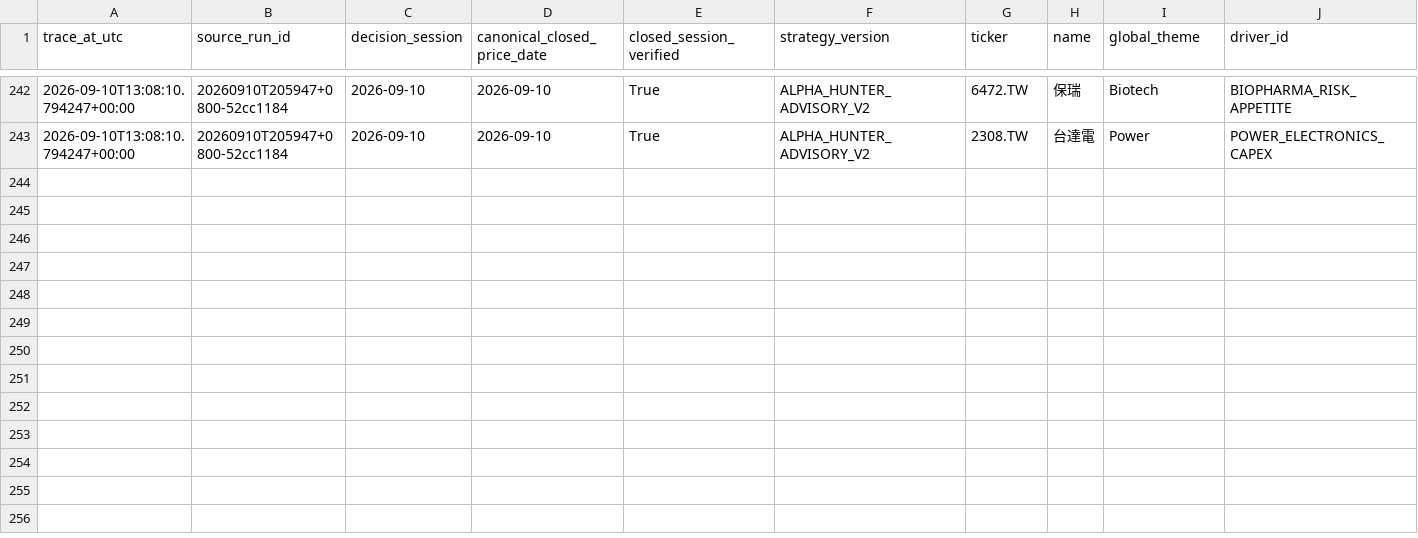
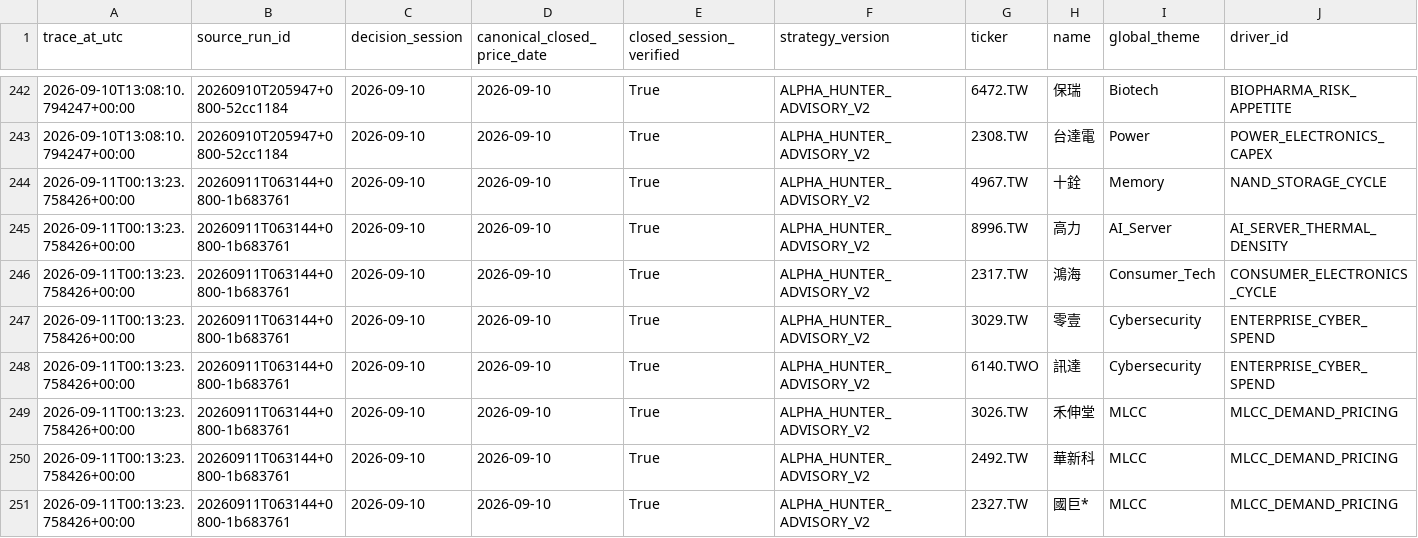
Before and after one commit to pa45251/alpha-hunter-v2, a CSV file: output/entry_plan_trace_v2.csv, drawn as a sheet; only a part is shown, gaps mark what is left out; rows hold the shown columns only; the diff names each change by its address in the sheet, - before the commit and + after, or states it on an @@ line.

```diff
--- a/output/entry_plan_trace_v2.csv
+++ b/output/entry_plan_trace_v2.csv
+row 244: 2026-09-11T00:13:23.758426+00:00 | 20260911T063144+0800-1b683761 | 2026-09-10 | 2026-09-10 | True | ALPHA_HUNTER_ADVISORY_V2 | 4967.TW | 十銓 | Memory | NAND_STORAGE_CYCLE
+row 245: 2026-09-11T00:13:23.758426+00:00 | 20260911T063144+0800-1b683761 | 2026-09-10 | 2026-09-10 | True | ALPHA_HUNTER_ADVISORY_V2 | 8996.TW | 高力 | AI_Server | AI_SERVER_THERMAL_DENSITY
+row 246: 2026-09-11T00:13:23.758426+00:00 | 20260911T063144+0800-1b683761 | 2026-09-10 | 2026-09-10 | True | ALPHA_HUNTER_ADVISORY_V2 | 2317.TW | 鴻海 | Consumer_Tech | CONSUMER_ELECTRONICS_CYCLE
+row 247: 2026-09-11T00:13:23.758426+00:00 | 20260911T063144+0800-1b683761 | 2026-09-10 | 2026-09-10 | True | ALPHA_HUNTER_ADVISORY_V2 | 3029.TW | 零壹 | Cybersecurity | ENTERPRISE_CYBER_SPEND
+row 248: 2026-09-11T00:13:23.758426+00:00 | 20260911T063144+0800-1b683761 | 2026-09-10 | 2026-09-10 | True | ALPHA_HUNTER_ADVISORY_V2 | 6140.TWO | 訊達 | Cybersecurity | ENTERPRISE_CYBER_SPEND
+row 249: 2026-09-11T00:13:23.758426+00:00 | 20260911T063144+0800-1b683761 | 2026-09-10 | 2026-09-10 | True | ALPHA_HUNTER_ADVISORY_V2 | 3026.TW | 禾伸堂 | MLCC | MLCC_DEMAND_PRICING
+row 250: 2026-09-11T00:13:23.758426+00:00 | 20260911T063144+0800-1b683761 | 2026-09-10 | 2026-09-10 | True | ALPHA_HUNTER_ADVISORY_V2 | 2492.TW | 華新科 | MLCC | MLCC_DEMAND_PRICING
+row 251: 2026-09-11T00:13:23.758426+00:00 | 20260911T063144+0800-1b683761 | 2026-09-10 | 2026-09-10 | True | ALPHA_HUNTER_ADVISORY_V2 | 2327.TW | 國巨* | MLCC | MLCC_DEMAND_PRICING
```
Also changed, not shown: output/cio_advisory.csv, output/entry_plans_v2.csv, 11 other files.
